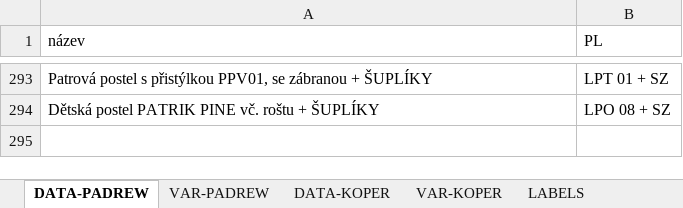
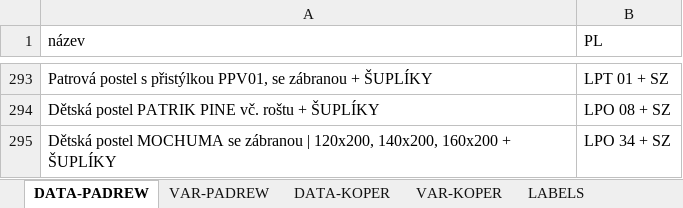
Before and after one commit to xaxamagyar/padrew-objednavka, an Excel workbook: translate-PL.xlsx, sheet DATA-PADREW, drawn as a sheet; only a part is shown, gaps mark what is left out; values as stored, in another font and other column widths than the file's, no borders; the diff names each change by its address in the sheet, - before the commit and + after, or states it on an @@ line.

Commit message:
Automatická aktualizace překladové databáze z webové aplikace

```diff
--- a/translate-PL.xlsx (sheet DATA-PADREW)
+++ b/translate-PL.xlsx (sheet DATA-PADREW)
+row 295: Dětská postel MOCHUMA se zábranou | 120x200, 140x200, 160x200 + ŠUPLÍKY | LPO 34 + SZ
```
